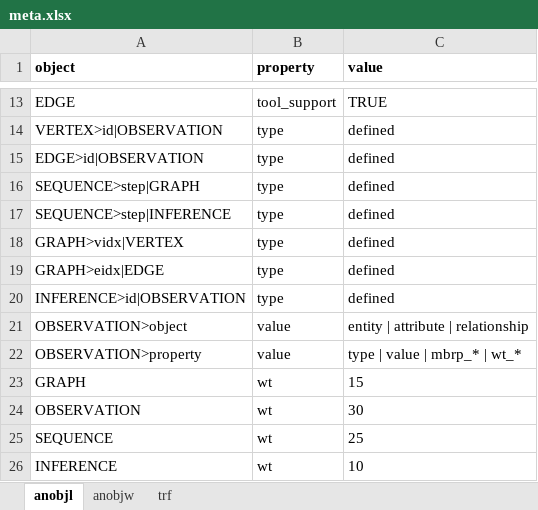
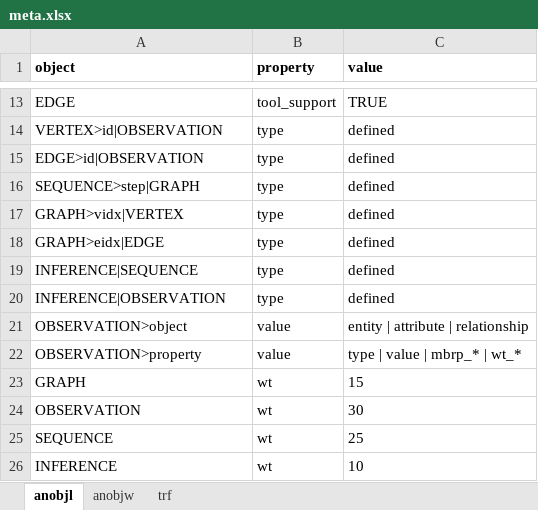
Before and after one commit to EinarP/wda, an Excel workbook: data/meta.xlsx, sheet anobjl, drawn as a sheet; only a part is shown, gaps mark what is left out; values as stored, in another font and other column widths than the file's, no borders; removed rows and columns are numbered as before the commit, all else as after; the diff names each change by its address in the sheet, - before the commit and + after, or states it on an @@ line.

```diff
--- a/data/meta.xlsx (sheet anobjl)
+++ b/data/meta.xlsx (sheet anobjl)
-row 17: SEQUENCE>step|INFERENCE | type | defined
+row 19: INFERENCE|SEQUENCE | type | defined
-A20 (object): INFERENCE>id|OBSERVATION
+A20 (object): INFERENCE|OBSERVATION
```
Also changed, not shown: 4 other files.
